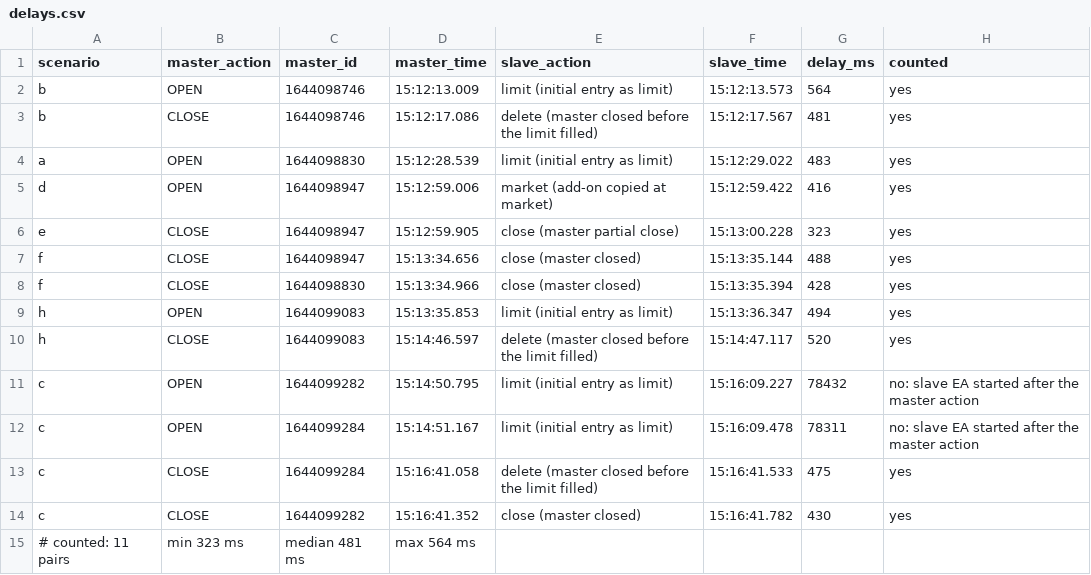
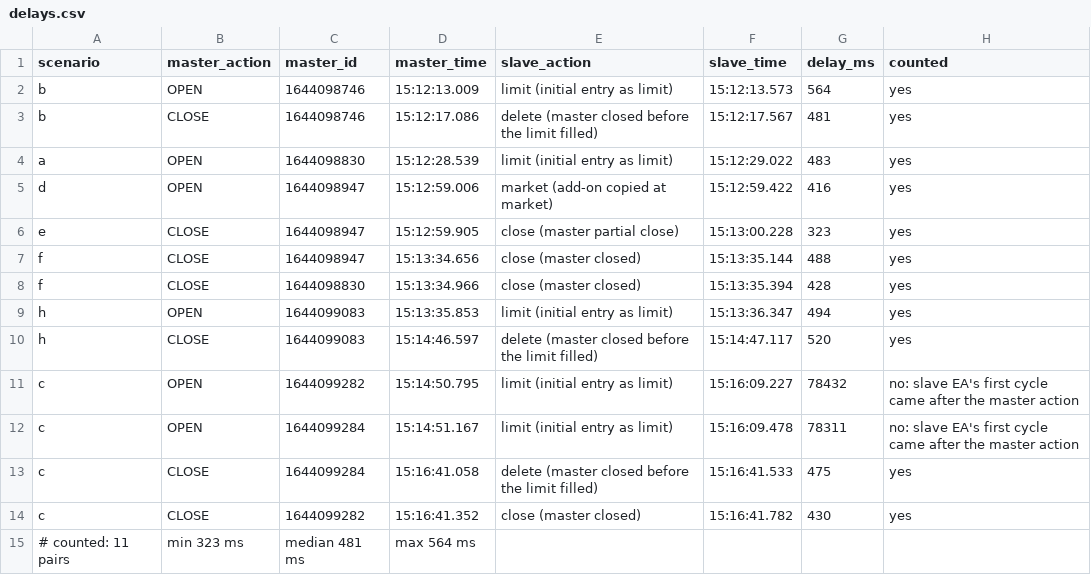
Before and after one commit to guillemustafa-ux/mt-trade-copier-proof, a CSV file: docs/evidence/live/A-run1/delays.csv, drawn as a sheet.

Commit message:
fix(tools): redact startup folder and machine details in live evidence
The exporter now replaces the whole folder of the startup configuration
files with <scratch>, the terminals' start-up line (Windows version, CPU,
memory, disk, time zone) with <system details> and access point names
with <access point>, and stops if any of them is left.

A pair that is not counted in delays.csv is now labelled by what the
check measures: the slave EA's first connected cycle came after the
master action. A-run1 and B delays.csv regenerated from the raw logs;
every other exported file is unchanged.

```diff
--- a/docs/evidence/live/A-run1/delays.csv
+++ b/docs/evidence/live/A-run1/delays.csv
@@ -10,4 +10,4 @@ h;OPEN;1644099083;15:13:35.853;limit (initial entry as limit);15:13:36.347;494;y
 h;CLOSE;1644099083;15:14:46.597;delete (master closed before the limit filled);15:14:47.117;520;yes
-c;OPEN;1644099282;15:14:50.795;limit (initial entry as limit);15:16:09.227;78432;no: slave EA started after the master action
-c;OPEN;1644099284;15:14:51.167;limit (initial entry as limit);15:16:09.478;78311;no: slave EA started after the master action
+c;OPEN;1644099282;15:14:50.795;limit (initial entry as limit);15:16:09.227;78432;no: slave EA's first cycle came after the master action
+c;OPEN;1644099284;15:14:51.167;limit (initial entry as limit);15:16:09.478;78311;no: slave EA's first cycle came after the master action
 c;CLOSE;1644099284;15:16:41.058;delete (master closed before the limit filled);15:16:41.533;475;yes
```
Also changed, not shown: docs/evidence/live/B/delays.csv, 1 other file.
